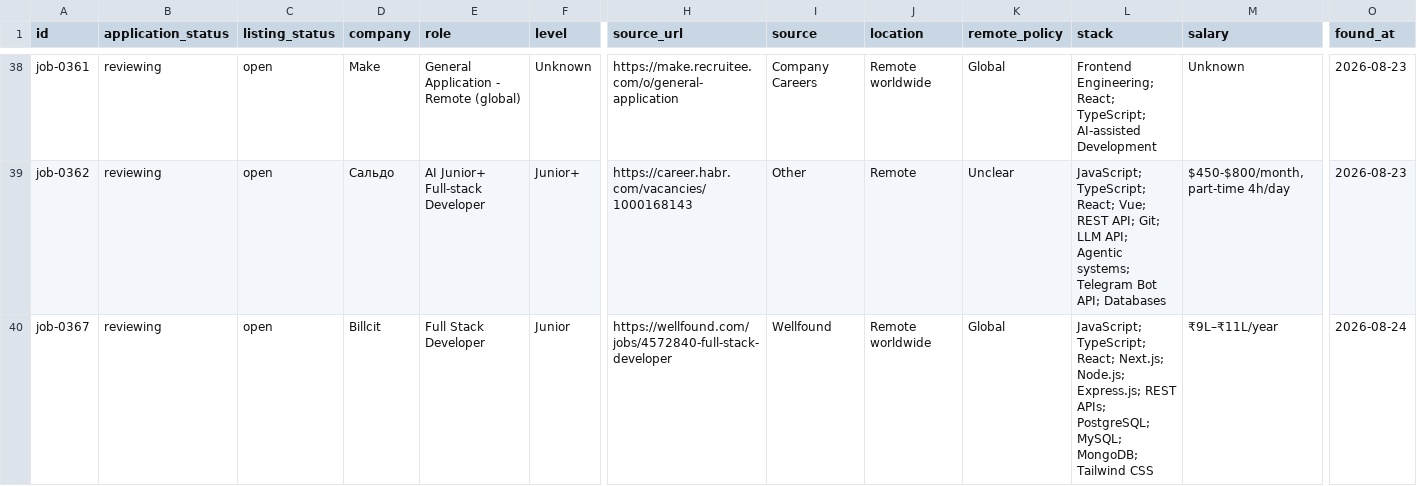
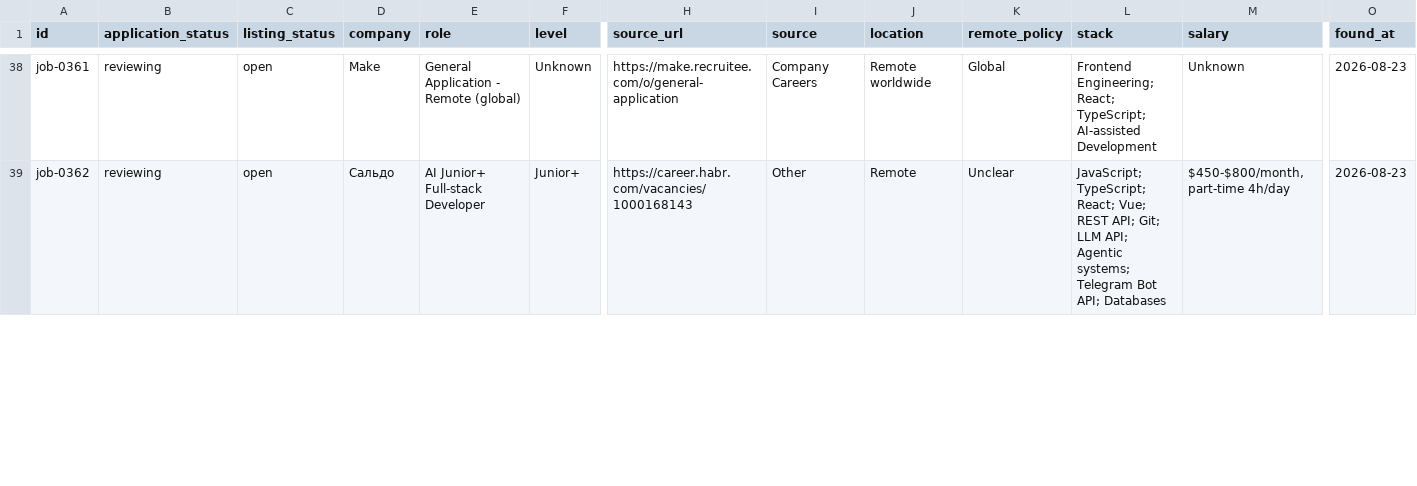
Before and after one commit to stupidkubik/job-searcher, a CSV file: data/index/active.csv, drawn as a sheet; only a part is shown, gaps mark what is left out; rows hold the shown columns only; the diff covers the shown part only; the diff names each change by its address in the sheet, - before the commit and + after, or states it on an @@ line.

```diff
--- a/data/index/active.csv
+++ b/data/index/active.csv
-row 40: job-0367 | reviewing | open | Billcit | Full Stack Developer | Junior | https://wellfound.com/jobs/4572840-full-stack-developer | Wellfound | Remote worldwide | Global | JavaScript; TypeScript; React; Next.js; Node.js; Express.js; REST APIs; PostgreSQL; MySQL; MongoDB; Tailwind CSS | ₹9L–₹11L/year | 2026-08-24
```
Also changed, not shown: 1 removed row and 5 edited cells elsewhere in this file, data/index/known.tsv, data/jobs.csv, 2 other files.
